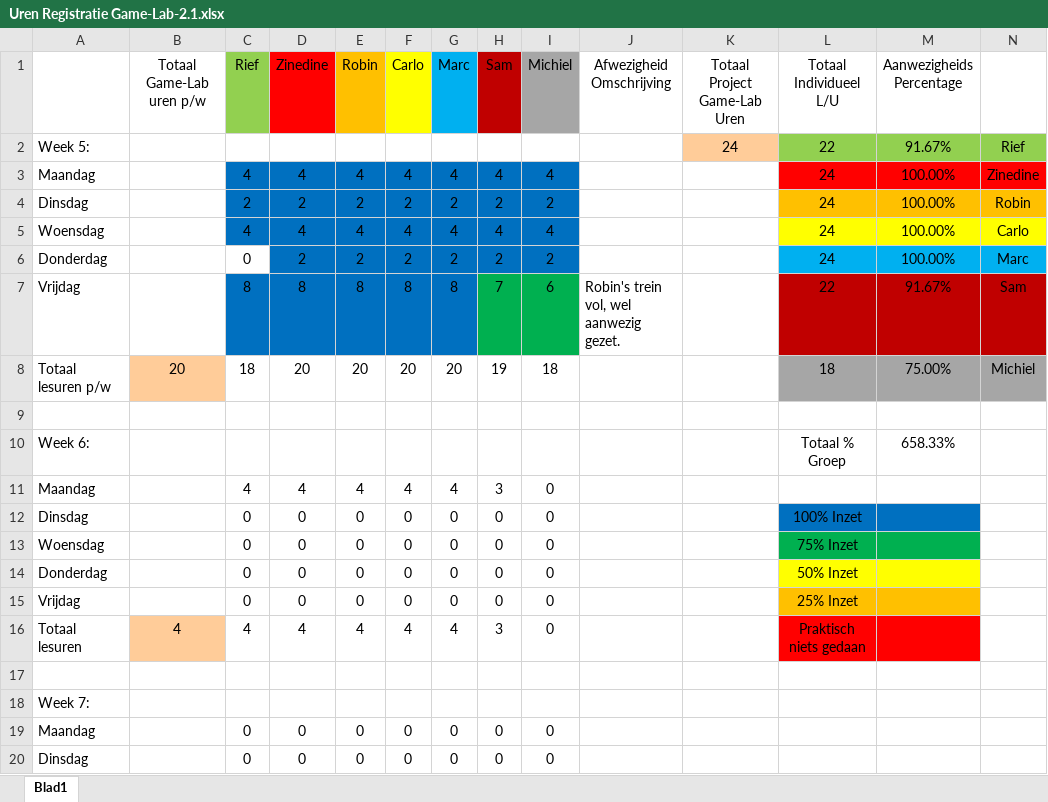
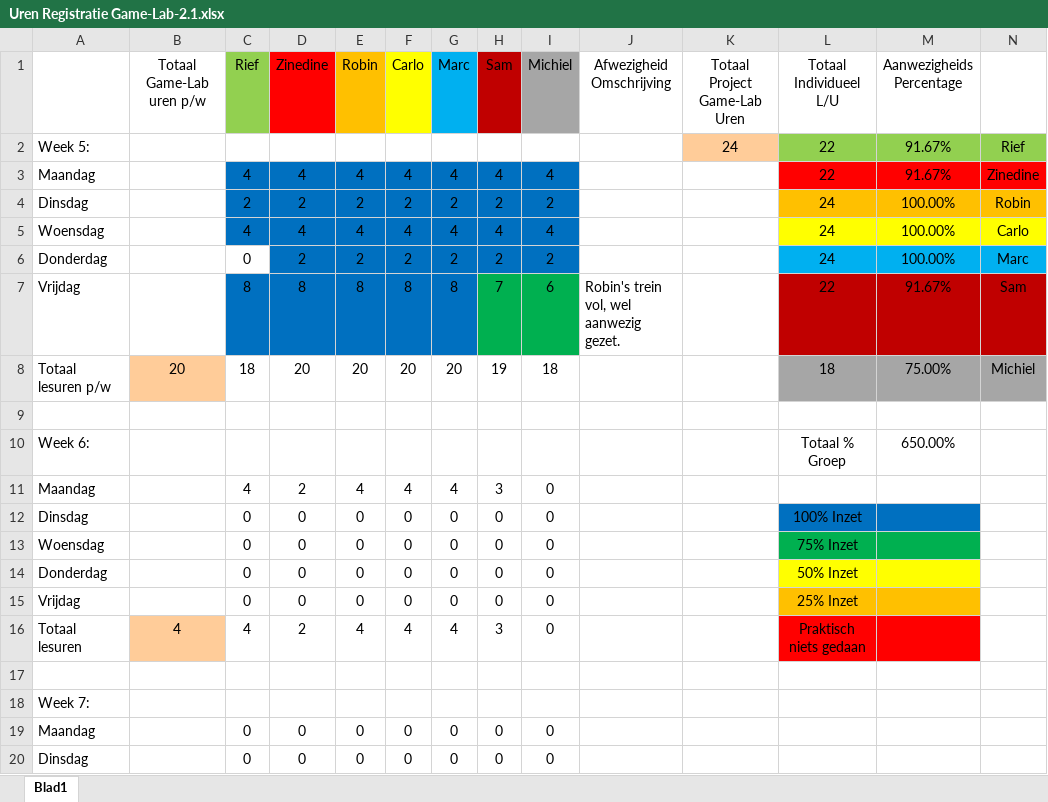
Before and after one commit to ryuiji/FPS, an Excel workbook: Algemeen/Uren Registratie Game-Lab-2.1.xlsx, sheet Blad1, drawn as a sheet; only a part is shown; values as stored, in another font and other column widths than the file's, no borders; the diff names each change by its address in the sheet, - before the commit and + after, or states it on an @@ line.

```diff
--- a/Algemeen/Uren Registratie Game-Lab-2.1.xlsx (sheet Blad1)
+++ b/Algemeen/Uren Registratie Game-Lab-2.1.xlsx (sheet Blad1)
-L3 (Totaal Individueel L/U): 24
+L3 (Totaal Individueel L/U): 22
-M3 (Aanwezigheids Percentage): 100.00%
+M3 (Aanwezigheids Percentage): 91.67%
-M10 (Aanwezigheids Percentage): 658.33%
+M10 (Aanwezigheids Percentage): 650.00%
-D11 (Zinedine): 4
+D11 (Zinedine): 2
-D16 (Zinedine): 4
+D16 (Zinedine): 2
```
Also changed, not shown: Algemeen/Asset List FPS.xlsx.
